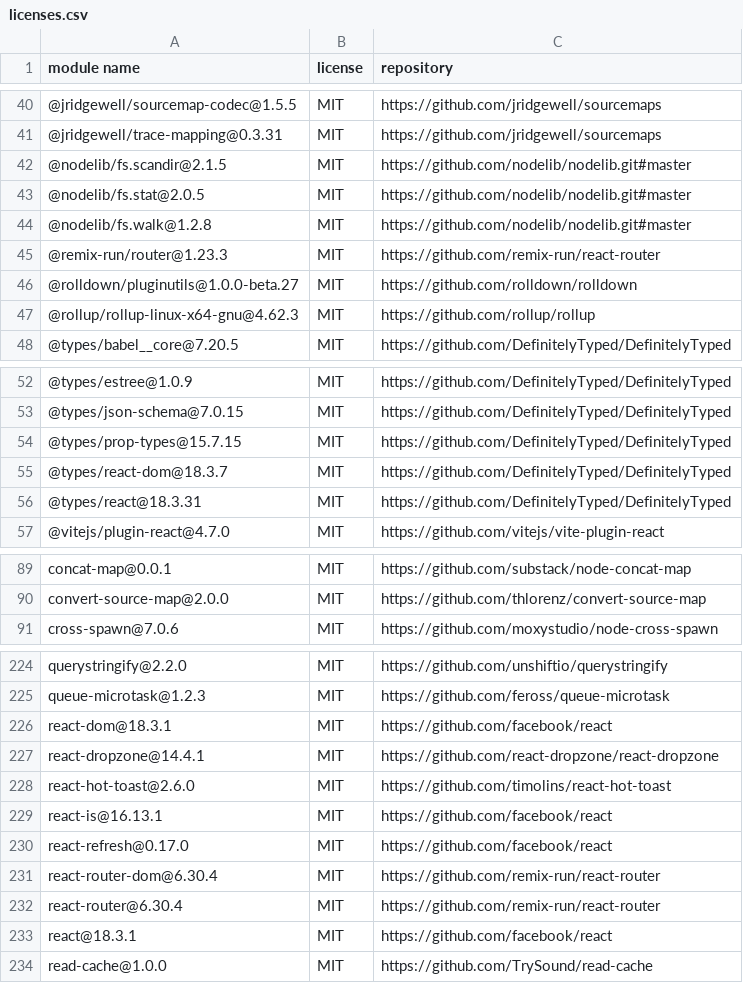
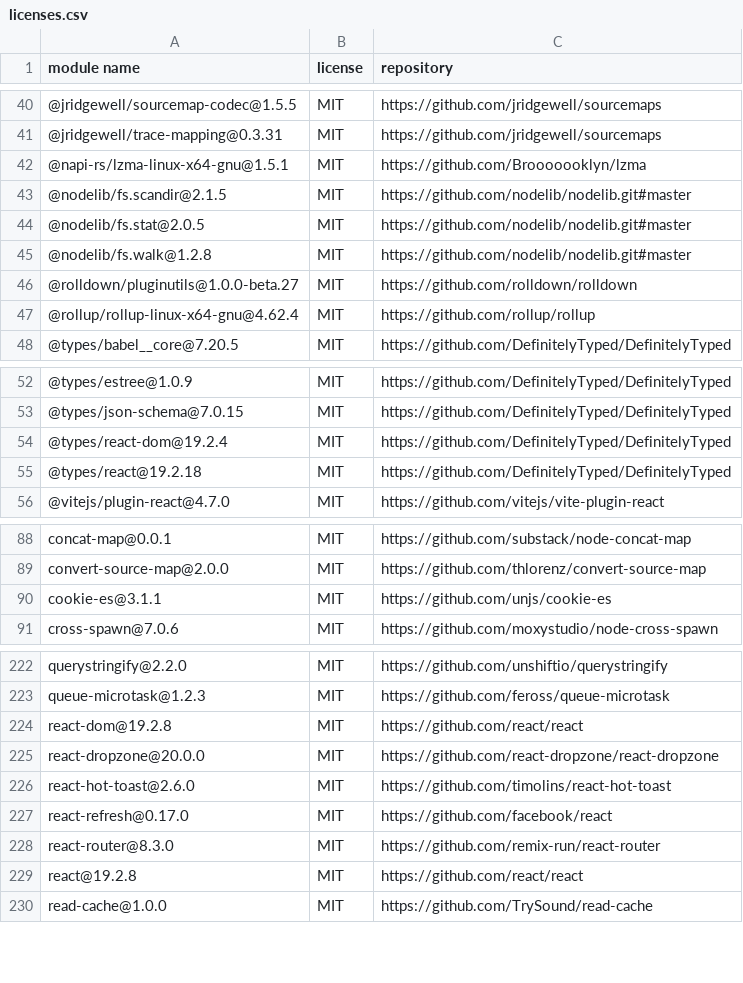
Before and after one commit to Mouette03/Filyo, a CSV file: frontend/licenses.csv, drawn as a sheet; only a part is shown, gaps mark what is left out; the diff covers the shown part only.

```diff
--- a/frontend/licenses.csv
+++ b/frontend/licenses.csv
@@ -41,2 +41,3 @@
 "@jridgewell/trace-mapping@0.3.31","MIT","https://github.com/jridgewell/sourcemaps"
+"@napi-rs/lzma-linux-x64-gnu@1.5.1","MIT","https://github.com/Brooooooklyn/lzma"
 "@nodelib/fs.scandir@2.1.5","MIT","https://github.com/nodelib/nodelib.git#master"
@@ -44,5 +45,4 @@
 "@nodelib/fs.walk@1.2.8","MIT","https://github.com/nodelib/nodelib.git#master"
-"@remix-run/router@1.23.3","MIT","https://github.com/remix-run/react-router"
 "@rolldown/pluginutils@1.0.0-beta.27","MIT","https://github.com/rolldown/rolldown"
-"@rollup/rollup-linux-x64-gnu@4.62.3","MIT","https://github.com/rollup/rollup"
+"@rollup/rollup-linux-x64-gnu@4.62.4","MIT","https://github.com/rollup/rollup"
 "@types/babel__core@7.20.5","MIT","https://github.com/DefinitelyTyped/DefinitelyTyped"
@@ -53,5 +53,4 @@
 "@types/json-schema@7.0.15","MIT","https://github.com/DefinitelyTyped/DefinitelyTyped"
-"@types/prop-types@15.7.15","MIT","https://github.com/DefinitelyTyped/DefinitelyTyped"
-"@types/react-dom@18.3.7","MIT","https://github.com/DefinitelyTyped/DefinitelyTyped"
-"@types/react@18.3.31","MIT","https://github.com/DefinitelyTyped/DefinitelyTyped"
+"@types/react-dom@19.2.4","MIT","https://github.com/DefinitelyTyped/DefinitelyTyped"
+"@types/react@19.2.18","MIT","https://github.com/DefinitelyTyped/DefinitelyTyped"
 "@vitejs/plugin-react@4.7.0","MIT","https://github.com/vitejs/vite-plugin-react"
@@ -90,2 +89,3 @@
 "convert-source-map@2.0.0","MIT","https://github.com/thlorenz/convert-source-map"
+"cookie-es@3.1.1","MIT","https://github.com/unjs/cookie-es"
 "cross-spawn@7.0.6","MIT","https://github.com/moxystudio/node-cross-spawn"
@@ -225,10 +223,8 @@
 "queue-microtask@1.2.3","MIT","https://github.com/feross/queue-microtask"
-"react-dom@18.3.1","MIT","https://github.com/facebook/react"
-"react-dropzone@14.4.1","MIT","https://github.com/react-dropzone/react-dropzone"
+"react-dom@19.2.8","MIT","https://github.com/react/react"
+"react-dropzone@20.0.0","MIT","https://github.com/react-dropzone/react-dropzone"
 "react-hot-toast@2.6.0","MIT","https://github.com/timolins/react-hot-toast"
-"react-is@16.13.1","MIT","https://github.com/facebook/react"
 "react-refresh@0.17.0","MIT","https://github.com/facebook/react"
-"react-router-dom@6.30.4","MIT","https://github.com/remix-run/react-router"
-"react-router@6.30.4","MIT","https://github.com/remix-run/react-router"
-"react@18.3.1","MIT","https://github.com/facebook/react"
+"react-router@8.3.0","MIT","https://github.com/remix-run/react-router"
+"react@19.2.8","MIT","https://github.com/react/react"
 "read-cache@1.0.0","MIT","https://github.com/TrySound/read-cache"
```
Also changed, not shown: 3 removed rows and 8 edited cells elsewhere in this file, 1 other file.
